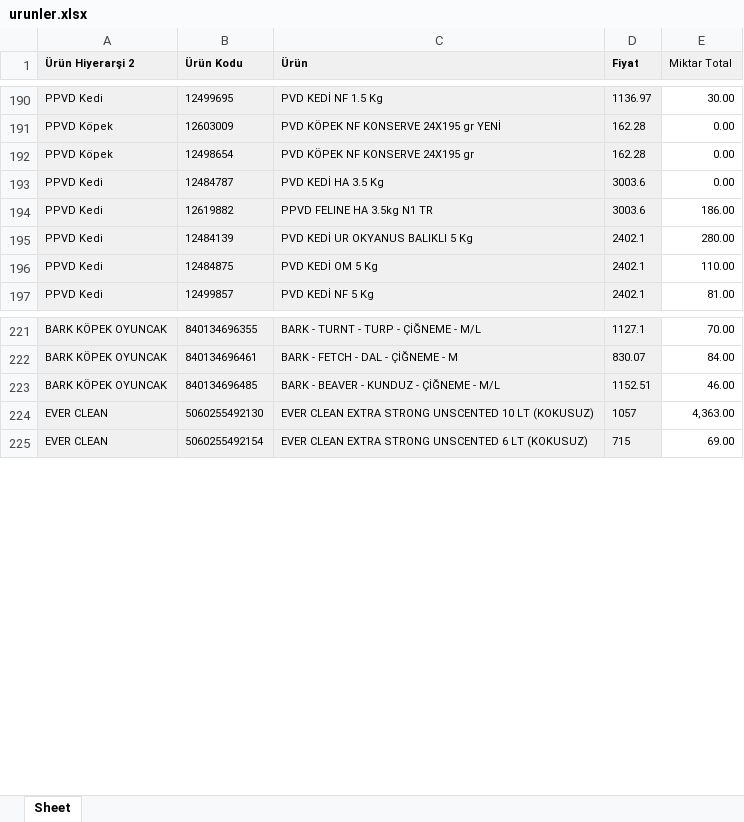
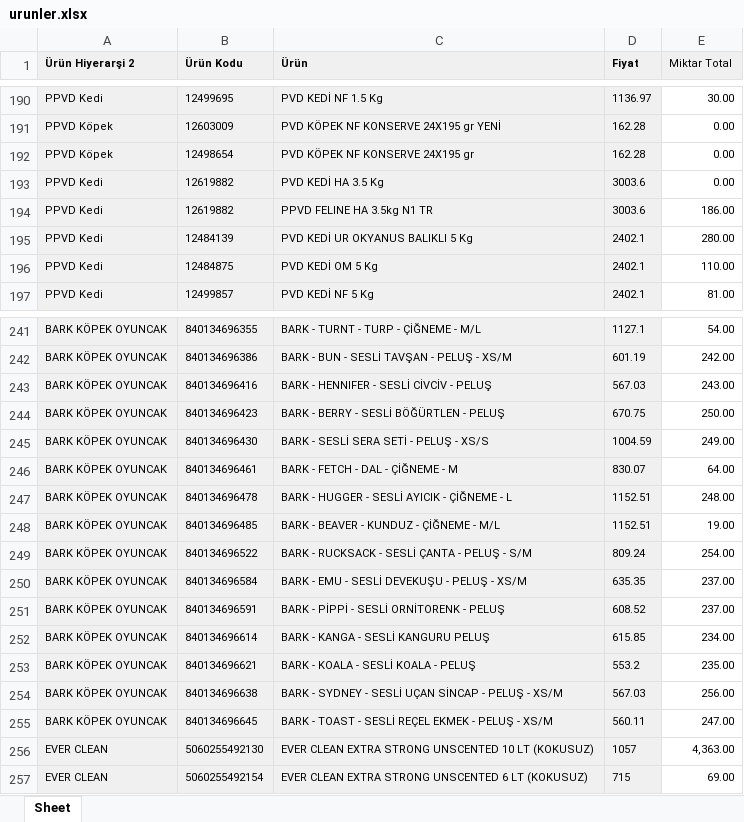
Before and after one commit to Kuzeypetses/ordersys, an Excel workbook: data/urunler.xlsx, sheet Sheet, drawn as a sheet; only a part is shown, gaps mark what is left out; values as stored, in another font and other column widths than the file's, no borders; addresses are those after the commit; the diff covers the shown part only; the diff names each change by its address in the sheet, - before the commit and + after, or states it on an @@ line.

```diff
--- a/data/urunler.xlsx (sheet Sheet)
+++ b/data/urunler.xlsx (sheet Sheet)
-B193 (Ürün Kodu): 12484787
+B193 (Ürün Kodu): 12619882
-E241 (Miktar Total): 70.00
+E241 (Miktar Total): 54.00
+row 242: BARK KÖPEK OYUNCAK | 840134696386 | BARK - BUN - SESLİ TAVŞAN - PELUŞ - XS/M | 601.19 | 242.00
+row 243: BARK KÖPEK OYUNCAK | 840134696416 | BARK - HENNIFER - SESLİ CİVCİV - PELUŞ | 567.03 | 243.00
+row 244: BARK KÖPEK OYUNCAK | 840134696423 | BARK - BERRY - SESLİ BÖĞÜRTLEN - PELUŞ | 670.75 | 250.00
+row 245: BARK KÖPEK OYUNCAK | 840134696430 | BARK - SESLİ SERA SETİ - PELUŞ - XS/S | 1004.59 | 249.00
-E246 (Miktar Total): 84.00
+E246 (Miktar Total): 64.00
+row 247: BARK KÖPEK OYUNCAK | 840134696478 | BARK - HUGGER - SESLİ AYICIK - ÇİĞNEME - L | 1152.51 | 248.00
-E248 (Miktar Total): 46.00
+E248 (Miktar Total): 19.00
+row 249: BARK KÖPEK OYUNCAK | 840134696522 | BARK - RUCKSACK - SESLİ ÇANTA - PELUŞ - S/M | 809.24 | 254.00
+row 250: BARK KÖPEK OYUNCAK | 840134696584 | BARK - EMU - SESLİ DEVEKUŞU - PELUŞ - XS/M | 635.35 | 237.00
+row 251: BARK KÖPEK OYUNCAK | 840134696591 | BARK - PİPPİ - SESLİ ORNİTORENK - PELUŞ | 608.52 | 237.00
+row 252: BARK KÖPEK OYUNCAK | 840134696614 | BARK - KANGA - SESLİ KANGURU PELUŞ | 615.85 | 234.00
+row 253: BARK KÖPEK OYUNCAK | 840134696621 | BARK - KOALA - SESLİ KOALA - PELUŞ | 553.2 | 235.00
+row 254: BARK KÖPEK OYUNCAK | 840134696638 | BARK - SYDNEY - SESLİ UÇAN SİNCAP - PELUŞ - XS/M | 567.03 | 256.00
+row 255: BARK KÖPEK OYUNCAK | 840134696645 | BARK - TOAST - SESLİ REÇEL EKMEK - PELUŞ - XS/M | 560.11 | 247.00
```
Also changed, not shown: 20 added rows and 6 edited cells elsewhere in this sheet.
